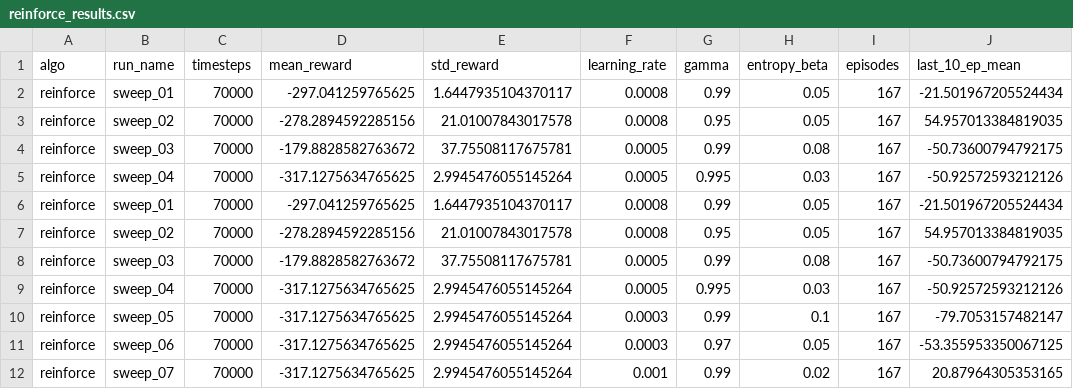
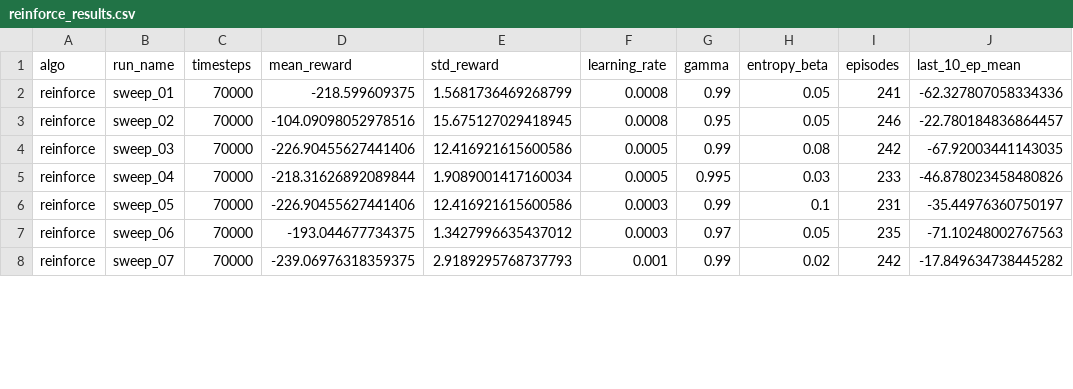
Before and after one commit to Sougnabe/Sougnabe_payang_rl_summative, a CSV file: logs/reinforce_results.csv, drawn as a sheet; only a part is shown; the diff covers the shown part only.

```diff
--- a/logs/reinforce_results.csv
+++ b/logs/reinforce_results.csv
@@ -1,12 +1,8 @@
 algo,run_name,timesteps,mean_reward,std_reward,learning_rate,gamma,entropy_beta,episodes,last_10_ep_mean
-reinforce,sweep_01,70000,-297.041259765625,1.6447935104370117,0.0008,0.99,0.05,167,-21.501967205524434
-reinforce,sweep_02,70000,-278.2894592285156,21.01007843017578,0.0008,0.95,0.05,167,54.957013384819035
-reinforce,sweep_03,70000,-179.8828582763672,37.75508117675781,0.0005,0.99,0.08,167,-50.73600794792175
-reinforce,sweep_04,70000,-317.1275634765625,2.9945476055145264,0.0005,0.995,0.03,167,-50.92572593212126
-reinforce,sweep_01,70000,-297.041259765625,1.6447935104370117,0.0008,0.99,0.05,167,-21.501967205524434
-reinforce,sweep_02,70000,-278.2894592285156,21.01007843017578,0.0008,0.95,0.05,167,54.957013384819035
-reinforce,sweep_03,70000,-179.8828582763672,37.75508117675781,0.0005,0.99,0.08,167,-50.73600794792175
-reinforce,sweep_04,70000,-317.1275634765625,2.9945476055145264,0.0005,0.995,0.03,167,-50.92572593212126
-reinforce,sweep_05,70000,-317.1275634765625,2.9945476055145264,0.0003,0.99,0.1,167,-79.7053157482147
-reinforce,sweep_06,70000,-317.1275634765625,2.9945476055145264,0.0003,0.97,0.05,167,-53.355953350067125
-reinforce,sweep_07,70000,-317.1275634765625,2.9945476055145264,0.001,0.99,0.02,167,20.87964305353165
+reinforce,sweep_01,70000,-218.599609375,1.5681736469268799,0.0008,0.99,0.05,241,-62.327807058334336
+reinforce,sweep_02,70000,-104.09098052978516,15.675127029418945,0.0008,0.95,0.05,246,-22.780184836864457
+reinforce,sweep_03,70000,-226.90455627441406,12.416921615600586,0.0005,0.99,0.08,242,-67.92003441143035
+reinforce,sweep_04,70000,-218.31626892089844,1.9089001417160034,0.0005,0.995,0.03,233,-46.878023458480826
+reinforce,sweep_05,70000,-226.90455627441406,12.416921615600586,0.0003,0.99,0.1,231,-35.44976360750197
+reinforce,sweep_06,70000,-193.044677734375,1.3427996635437012,0.0003,0.97,0.05,235,-71.10248002767563
+reinforce,sweep_07,70000,-239.06976318359375,2.9189295768737793,0.001,0.99,0.02,242,-17.849634738445282
```
Also changed, not shown: 12 edited cells elsewhere in this file, logs/a2c_results.csv, logs/dqn_results.csv, 55 other files.
